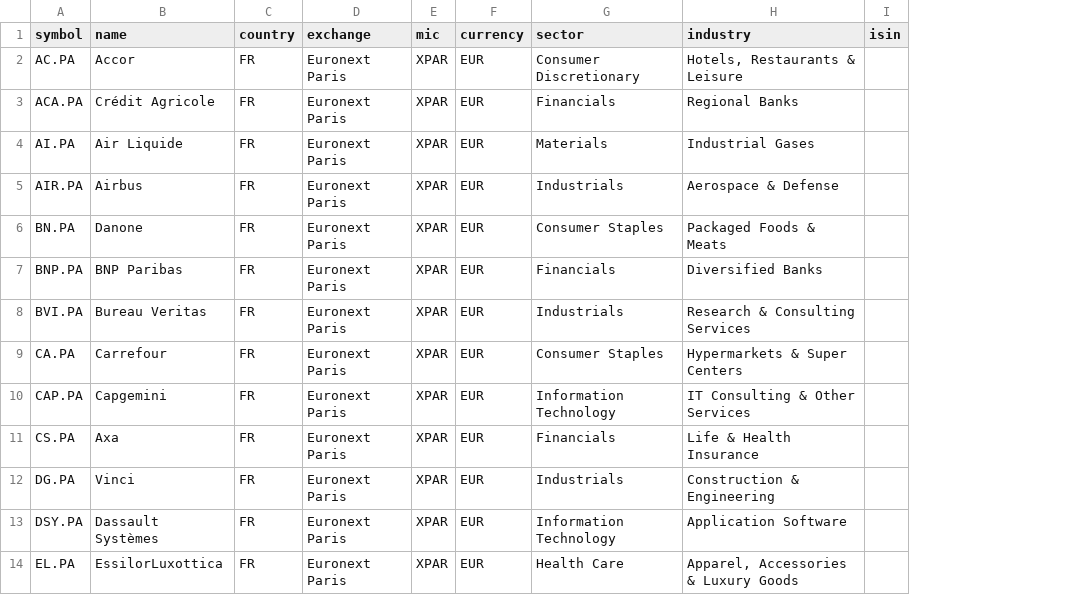
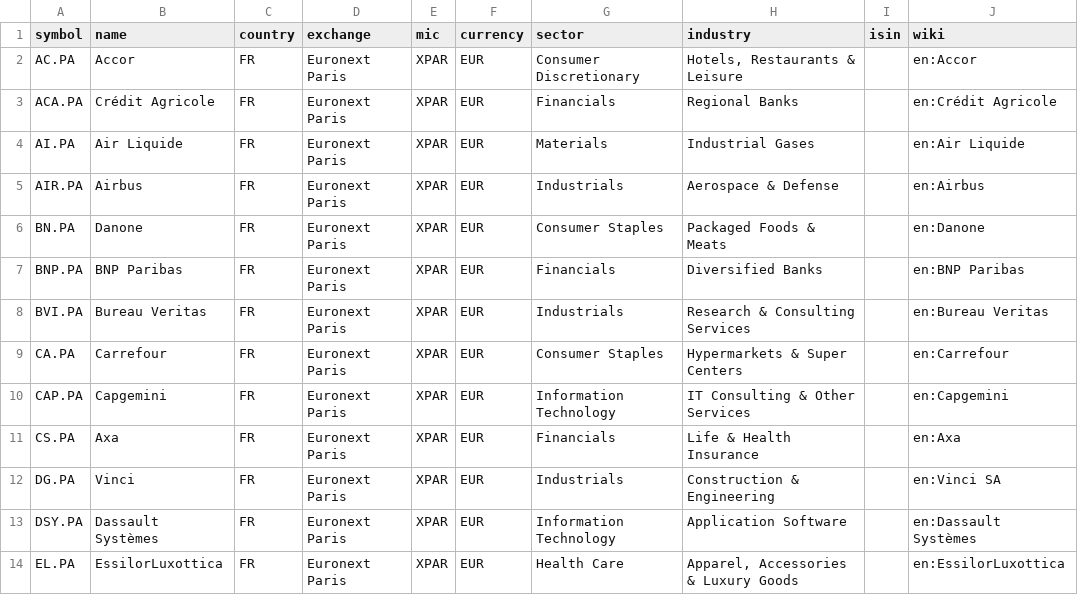
Before and after one commit to mirkamil-amir/AMIR-Optimizer, a CSV file: src/PortfolioOptimizer.Infrastructure/Seed/universes/CAC40.csv, drawn as a sheet; only a part is shown; the diff names each change by its address in the sheet, - before the commit and + after, or states it on an @@ line.

```diff
--- a/src/PortfolioOptimizer.Infrastructure/Seed/universes/CAC40.csv
+++ b/src/PortfolioOptimizer.Infrastructure/Seed/universes/CAC40.csv
+column J (wiki), rows 2-14: en:Accor | en:Crédit Agricole | en:Air Liquide | en:Airbus | en:Danone | en:BNP Paribas | en:Bureau Veritas | en:Carrefour | en:Capgemini | en:Axa | en:Vinci SA | en:Dassault Systèmes | en:EssilorLuxottica
```
Also changed, not shown: src/PortfolioOptimizer.Infrastructure/Seed/universes/DAX30.csv, src/PortfolioOptimizer.Infrastructure/Seed/universes/DAX40.csv, 28 other files.
